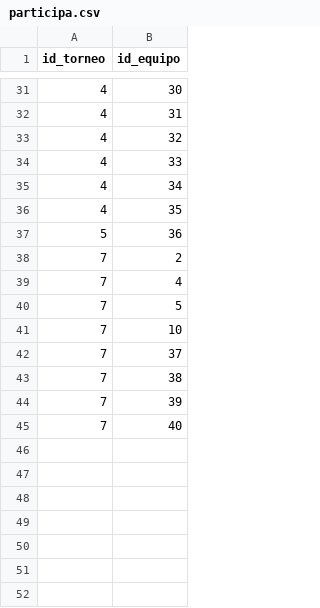
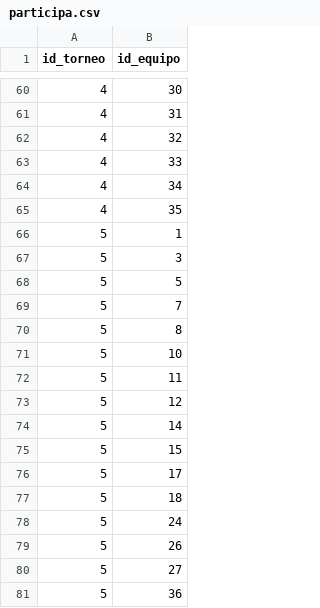
Before and after one commit to j-egoavil/scraper-para-bases-de-datos, a CSV file: output/participa.csv, drawn as a sheet; only a part is shown, gaps mark what is left out; removed rows and columns are numbered as before the commit, all else as after; the diff covers the shown part only; the diff names each change by its address in the sheet, - before the commit and + after, or states it on an @@ line.

```diff
--- a/output/participa.csv
+++ b/output/participa.csv
+row 66: 5 | 1
+row 67: 5 | 3
+row 68: 5 | 5
+row 69: 5 | 7
+row 70: 5 | 8
+row 71: 5 | 10
+row 72: 5 | 11
+row 73: 5 | 12
+row 74: 5 | 14
+row 75: 5 | 15
+row 76: 5 | 17
+row 77: 5 | 18
+row 78: 5 | 24
+row 79: 5 | 26
+row 80: 5 | 27
-row 38: 7 | 2
-row 39: 7 | 4
-row 40: 7 | 5
-row 41: 7 | 10
-row 42: 7 | 37
-row 43: 7 | 38
-row 44: 7 | 39
-row 45: 7 | 40
```
Also changed, not shown: 29 added rows elsewhere in this file, output/estadisticas.csv, output/goles.csv, 9 other files.
